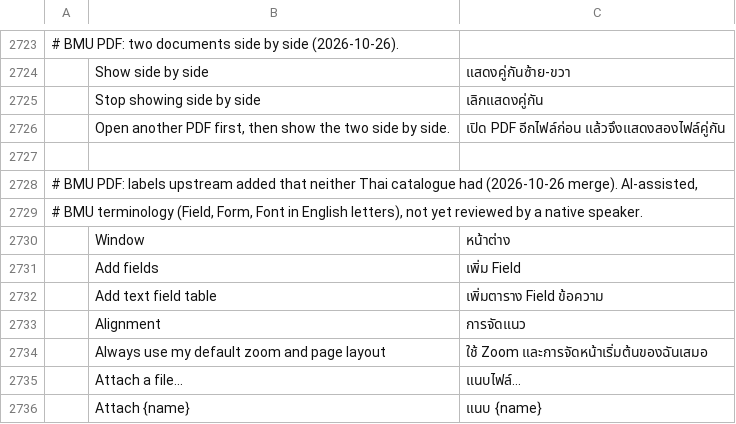
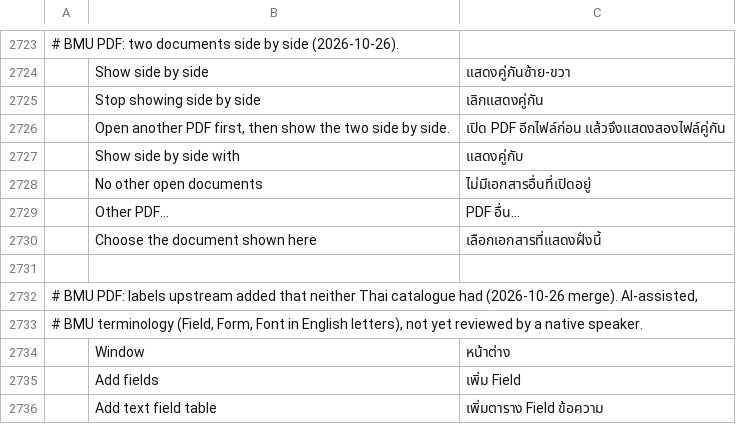
Before and after one commit to Siraphop-IT/pdfcraft, a TSV file: crates/ui-egui/src/i18n/th.tsv, drawn as a sheet; only a part is shown, gaps mark what is left out; the shorter side is filled out with more unchanged rows; the diff names each change by its address in the sheet, - before the commit and + after, or states it on an @@ line.

```diff
--- a/crates/ui-egui/src/i18n/th.tsv
+++ b/crates/ui-egui/src/i18n/th.tsv
+row 2727:  | Show side by side with | แสดงคู่กับ
+row 2728:  | No other open documents | ไม่มีเอกสารอื่นที่เปิดอยู่
+row 2729:  | Other PDF… | PDF อื่น…
+row 2730:  | Choose the document shown here | เลือกเอกสารที่แสดงฝั่งนี้
```
Also changed, not shown: 3 other files.
